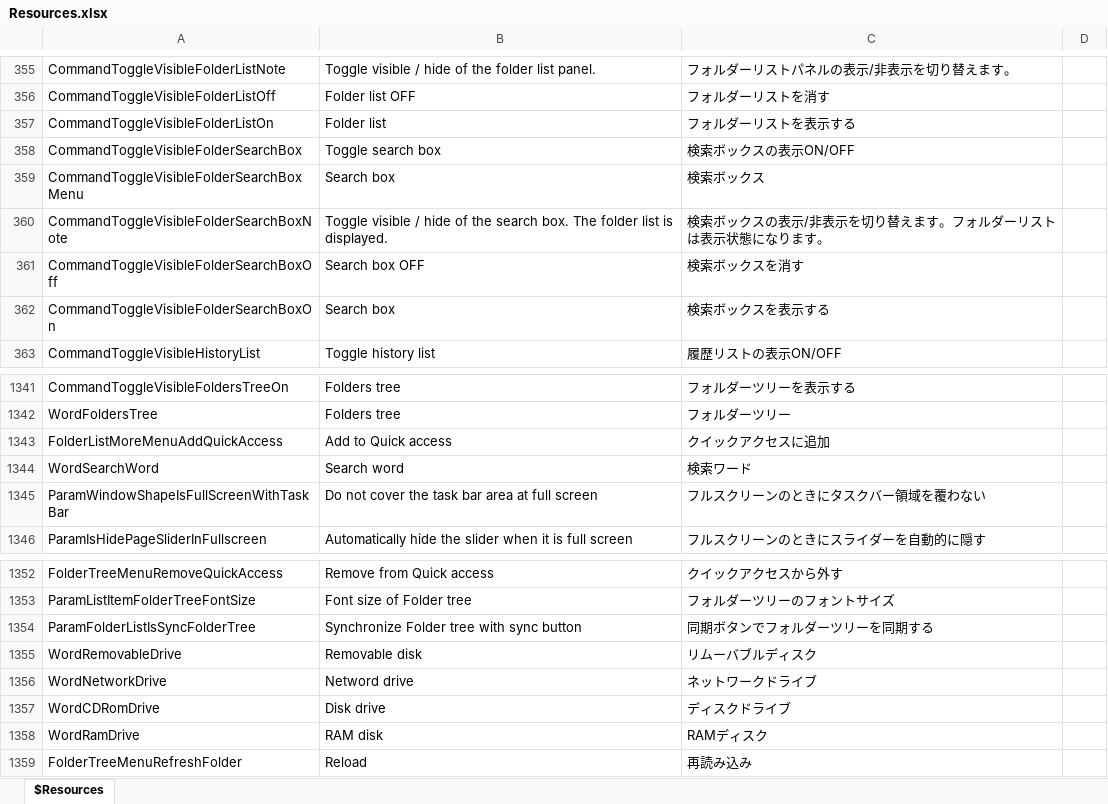
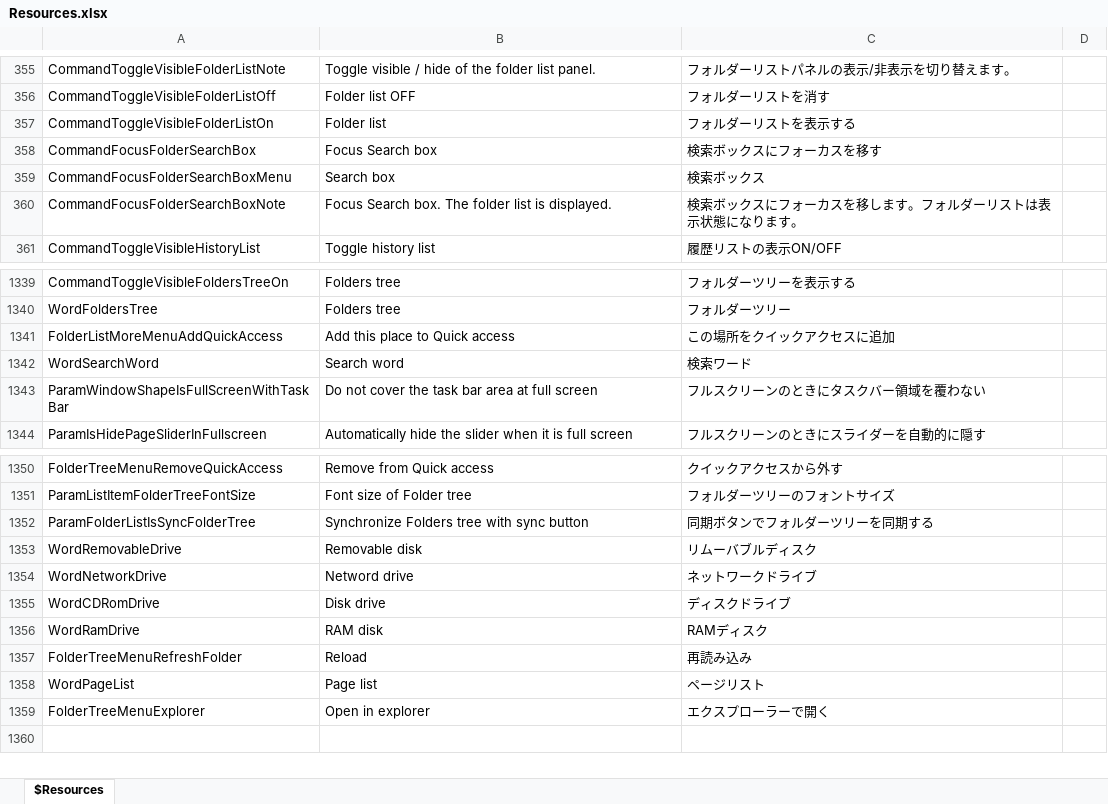
Before and after one commit to karma-sun/neeview, an Excel workbook: Language/Resources.xlsx, sheet $Resources, drawn as a sheet; only a part is shown, gaps mark what is left out; values as stored, in another font and other column widths than the file's, no borders; removed rows and columns are numbered as before the commit, all else as after; the diff names each change by its address in the sheet, - before the commit and + after, or states it on an @@ line.

Commit message:
「検索ボックスの表示ON/OFF」コマンド廃止。検索ボックスは常に表示するようにした。 「検索ボックスにフォーカスを移す」コマンド追加

```diff
--- a/Language/Resources.xlsx (sheet $Resources)
+++ b/Language/Resources.xlsx (sheet $Resources)
-row 358: CommandToggleVisibleFolderSearchBox | Toggle search box | 検索ボックスの表示ON/OFF
+row 358: CommandFocusFolderSearchBox | Focus Search box | 検索ボックスにフォーカスを移す
-A359: CommandToggleVisibleFolderSearchBoxMenu
+A359: CommandFocusFolderSearchBoxMenu
-row 360: CommandToggleVisibleFolderSearchBoxNote | Toggle visible / hide of the search box. The folder list is displayed. | 検索ボックスの表示/非表示を切り替えます。フォルダーリストは表示状態になります。
-row 361: CommandToggleVisibleFolderSearchBoxOff | Search box OFF | 検索ボックスを消す
-row 362: CommandToggleVisibleFolderSearchBoxOn | Search box | 検索ボックスを表示する
+row 360: CommandFocusFolderSearchBoxNote | Focus Search box. The folder list is displayed. | 検索ボックスにフォーカスを移します。フォルダーリストは表示状態になります。
-B1341: Add to Quick access
+B1341: Add this place to Quick access
-C1341: クイックアクセスに追加
+C1341: この場所をクイックアクセスに追加
-B1352: Synchronize Folder tree with sync button
+B1352: Synchronize Folders tree with sync button
+row 1358: WordPageList | Page list | ページリスト
+row 1359: FolderTreeMenuExplorer | Open in explorer | エクスプローラーで開く
```
Also changed, not shown: 10 other files.
